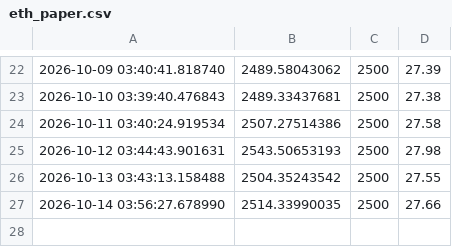
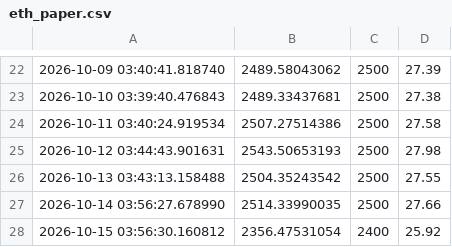
Before and after one commit to lokeshkumarm2026-prog/Eth_bot, a CSV file: eth_paper.csv, drawn as a sheet; only a part is shown, gaps mark what is left out; the diff names each change by its address in the sheet, - before the commit and + after, or states it on an @@ line.

Commit message:
Auto log update

```diff
--- a/eth_paper.csv
+++ b/eth_paper.csv
+row 28: 2026-10-15 03:56:30.160812 | 2356.47531054 | 2400 | 25.92
```
